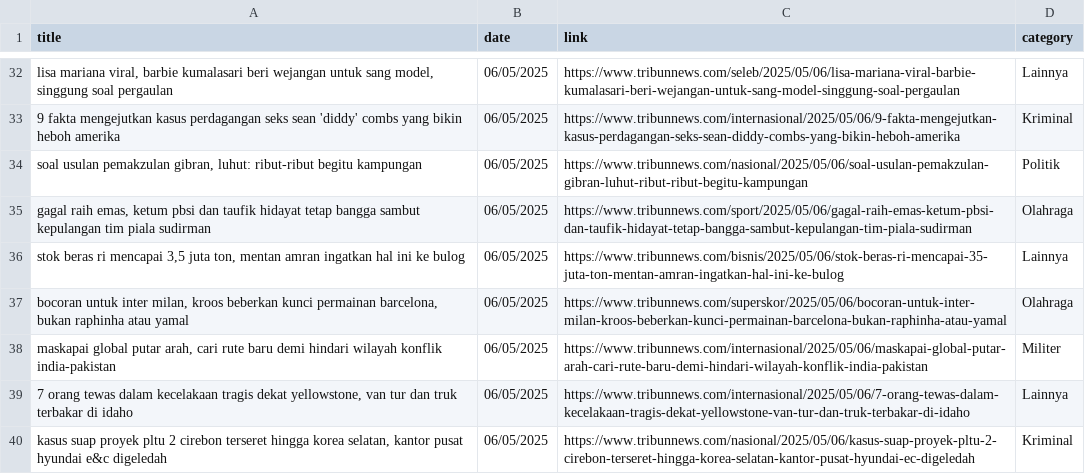
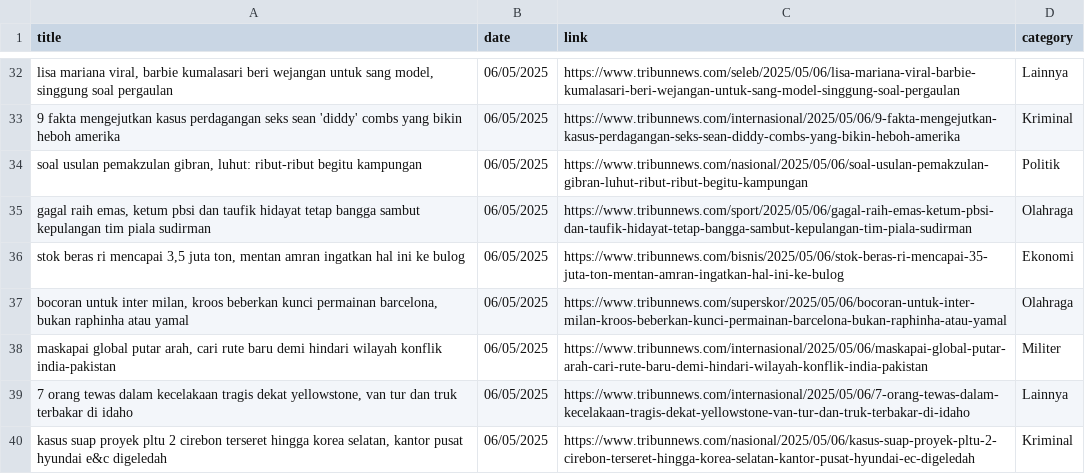
Before and after one commit to AriqF1/learn_data, a CSV file: data/data_tribunnews_cleaned.csv, drawn as a sheet; only a part is shown, gaps mark what is left out; the diff covers the shown part only; the diff names each change by its address in the sheet, - before the commit and + after, or states it on an @@ line.

Commit message:
Update category classifications in cleansing notebook and CSV file for accuracy

```diff
--- a/data/data_tribunnews_cleaned.csv
+++ b/data/data_tribunnews_cleaned.csv
-D36 (category): Lainnya
+D36 (category): Ekonomi
```
Also changed, not shown: 14 edited cells elsewhere in this file, 1 other file.
